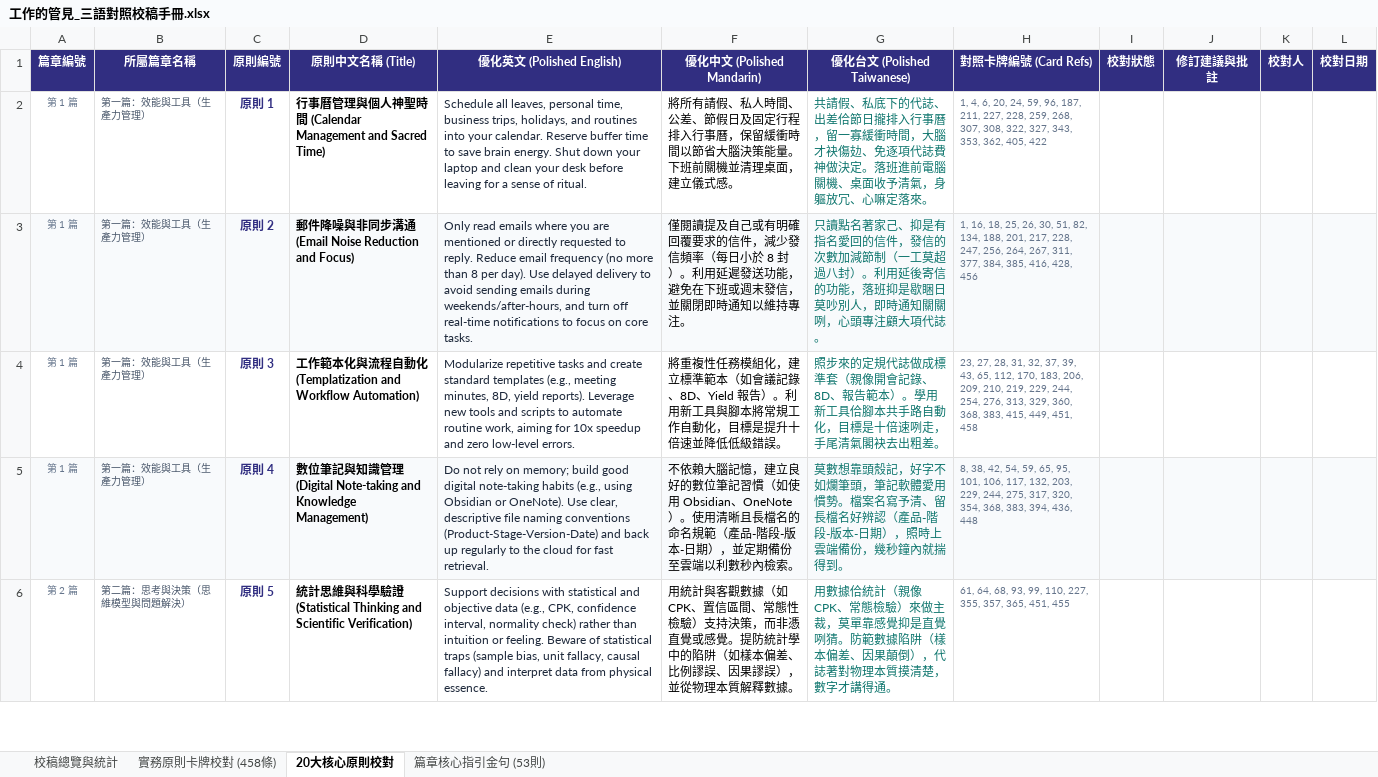
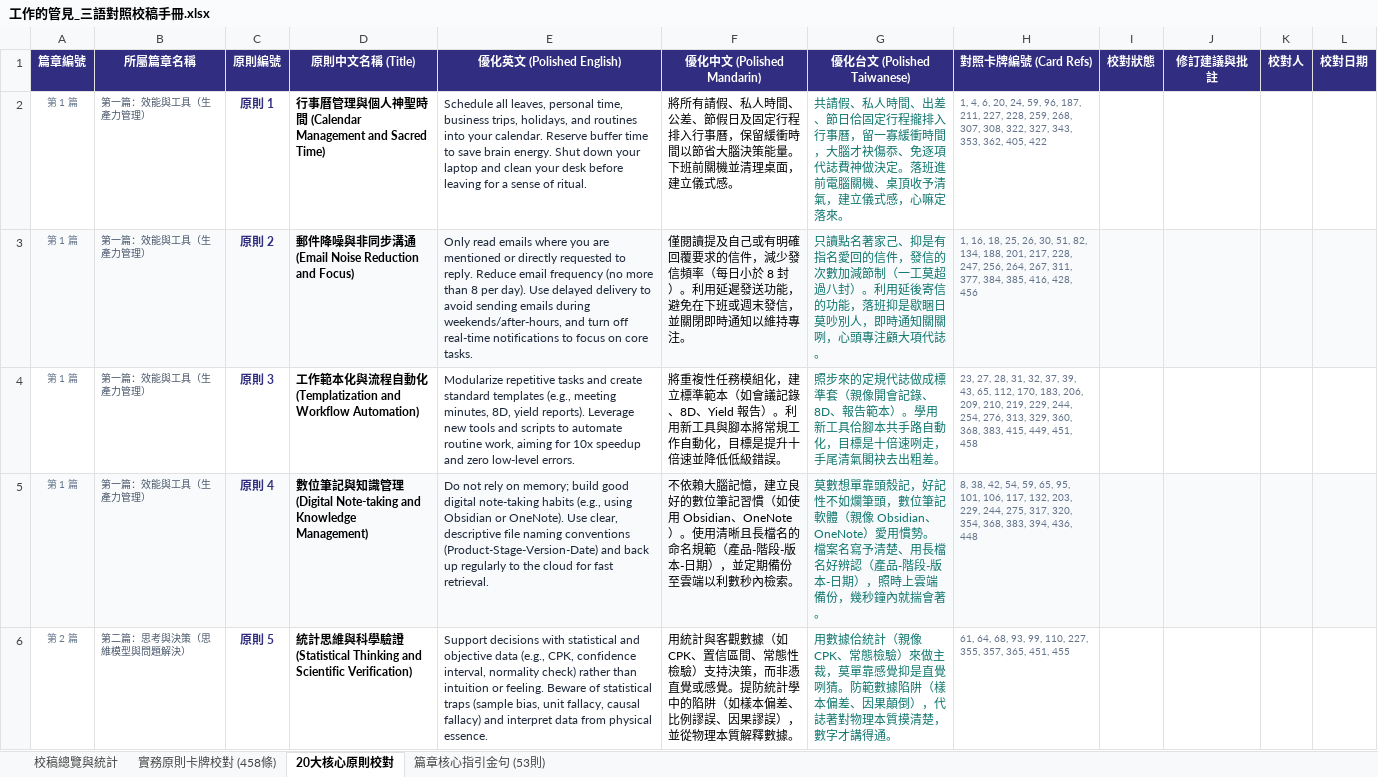
Before and after one commit to SinLiongToo/my_priciple_card, an Excel workbook: 工作的管見_三語對照校稿手冊.xlsx, sheet 20大核心原則校對, drawn as a sheet; only a part is shown; values as stored, in another font and other column widths than the file's, no borders; conditional formats not drawn; the diff covers the shown part only; the diff names each change by its address in the sheet, - before the commit and + after, or states it on an @@ line.

```diff
--- a/工作的管見_三語對照校稿手冊.xlsx (sheet 20大核心原則校對)
+++ b/工作的管見_三語對照校稿手冊.xlsx (sheet 20大核心原則校對)
-G2 (優化台文 (Polished Taiwanese)): …請假、私底下的代誌、出差佮節日攏排入行事曆，留一寡緩衝時間，大腦才袂傷攰、免逐項代誌費神做決定。落班進前電腦關機、桌面收予清氣，身軀放冗、心嘛定落…
+G2 (優化台文 (Polished Taiwanese)): …請假、私人時間、出差、節日佮固定行程攏排入行事曆，留一寡緩衝時間，大腦才袂傷忝、免逐項代誌費神做決定。落班進前電腦關機、桌頂收予清氣，建立儀式感，心嘛定落…
-G5 (優化台文 (Polished Taiwanese)): 莫數想靠頭殼記，好字不如爛筆頭，筆記軟體愛用慣勢。檔案名寫予清、留長檔名好辨認（產品-階段-版本-日期），照時上雲端備份，幾秒鐘內就揣得到。
+G5 (優化台文 (Polished Taiwanese)): 莫數想單靠頭殼記，好記性不如爛筆頭，數位筆記軟體（親像 Obsidian、OneNote）愛用慣勢。檔案名寫予清楚、用長檔名好辨認（產品-階段-版本-日期），照時上雲端備份，幾秒鐘內就揣會著。
```
Also changed, not shown: 7 edited cells elsewhere in this sheet, sheet 實務原則卡牌校對 (458條), sheet 校稿總覽與統計, 7 other files.
